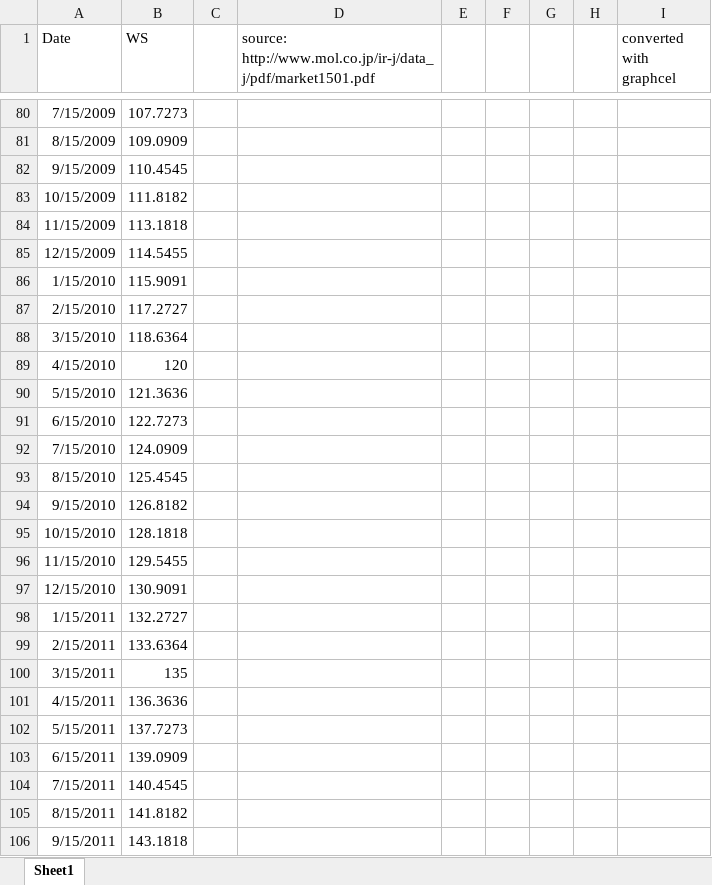
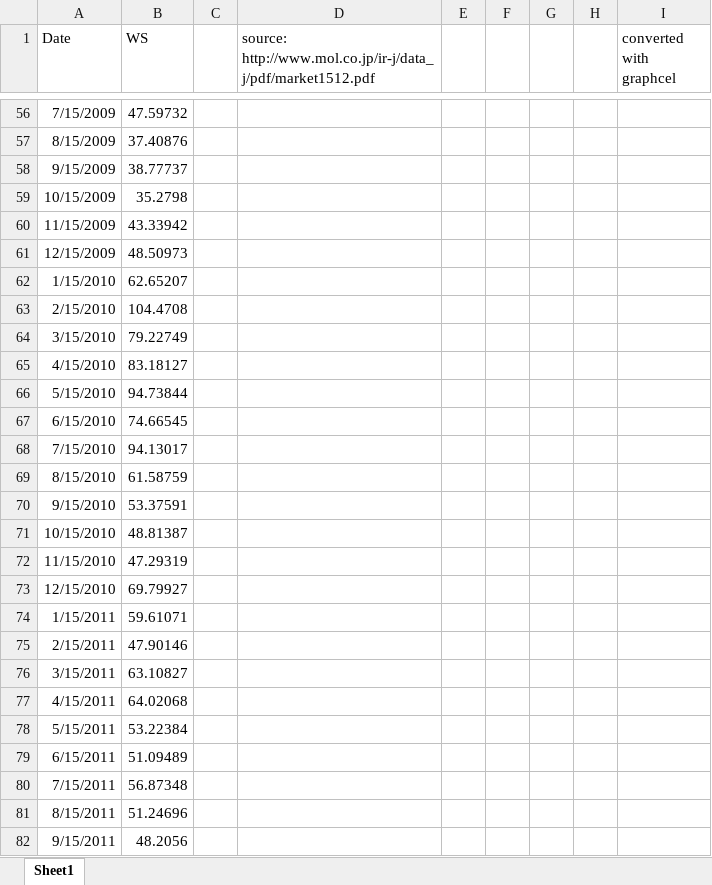
Before and after one commit to tstomoki/navigation_simulator, an Excel workbook: cui/data/world_scale.xlsx, sheet Sheet1, drawn as a sheet; only a part is shown, gaps mark what is left out; values as stored, in another font and other column widths than the file's, no borders; addresses are those after the commit; the diff covers the shown part only; the diff names each change by its address in the sheet, - before the commit and + after, or states it on an @@ line.

Commit message:
added flat_rate and world_scale data

```diff
--- a/cui/data/world_scale.xlsx (sheet Sheet1)
+++ b/cui/data/world_scale.xlsx (sheet Sheet1)
-D1: source: http://www.mol.co.jp/ir-j/data_j/pdf/market1501.pdf
+D1: source: http://www.mol.co.jp/ir-j/data_j/pdf/market1512.pdf
-B56 (WS): 107.7273
+B56 (WS): 47.59732
-B57 (WS): 109.0909
+B57 (WS): 37.40876
-B58 (WS): 110.4545
+B58 (WS): 38.77737
-B59 (WS): 111.8182
+B59 (WS): 35.2798
-B60 (WS): 113.1818
+B60 (WS): 43.33942
-B61 (WS): 114.5455
+B61 (WS): 48.50973
-B62 (WS): 115.9091
+B62 (WS): 62.65207
-B63 (WS): 117.2727
+B63 (WS): 104.4708
-B64 (WS): 118.6364
+B64 (WS): 79.22749
-B65 (WS): 120
+B65 (WS): 83.18127
-B66 (WS): 121.3636
+B66 (WS): 94.73844
-B67 (WS): 122.7273
+B67 (WS): 74.66545
-B68 (WS): 124.0909
+B68 (WS): 94.13017
-B69 (WS): 125.4545
+B69 (WS): 61.58759
-B70 (WS): 126.8182
+B70 (WS): 53.37591
-B71 (WS): 128.1818
+B71 (WS): 48.81387
-B72 (WS): 129.5455
+B72 (WS): 47.29319
-B73 (WS): 130.9091
+B73 (WS): 69.79927
-B74 (WS): 132.2727
+B74 (WS): 59.61071
-B75 (WS): 133.6364
+B75 (WS): 47.90146
-B76 (WS): 135
+B76 (WS): 63.10827
-B77 (WS): 136.3636
+B77 (WS): 64.02068
-B78 (WS): 137.7273
+B78 (WS): 53.22384
-B79 (WS): 139.0909
+B79 (WS): 51.09489
-B80 (WS): 140.4545
+B80 (WS): 56.87348
-B81 (WS): 141.8182
+B81 (WS): 51.24696
-B82 (WS): 143.1818
+B82 (WS): 48.2056
```
Also changed, not shown: 25 added rows, 24 removed rows and 80 edited cells elsewhere in this sheet, 2 other files.
